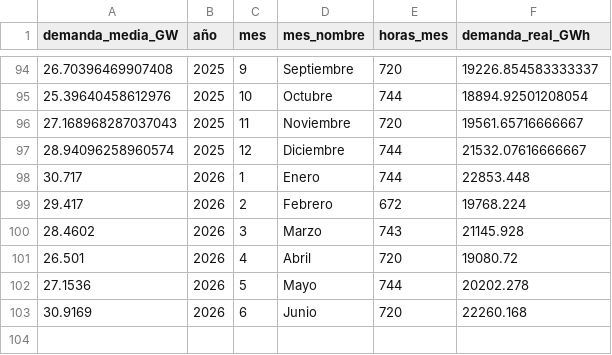
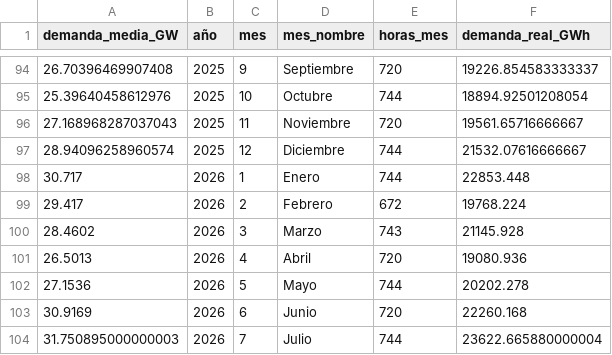
Before and after one commit to PowerAvenger/epowerapp, a CSV file: local_bbdd/demanda_mensual.csv, drawn as a sheet; only a part is shown, gaps mark what is left out.

Commit message:
actualiza demanda mensual abril mayo 2026

```diff
--- a/local_bbdd/demanda_mensual.csv
+++ b/local_bbdd/demanda_mensual.csv
@@ -100,4 +100,5 @@ demanda_media_GW;año;mes;mes_nombre;horas_mes;demanda_real_GWh
 28.4602;2026;3;Marzo;743;21145.928
-26.501;2026;4;Abril;720;19080.72
+26.5013;2026;4;Abril;720;19080.936
 27.1536;2026;5;Mayo;744;20202.278
 30.9169;2026;6;Junio;720;22260.168
+31.750895000000003;2026;7;Julio;744;23622.665880000004
```
